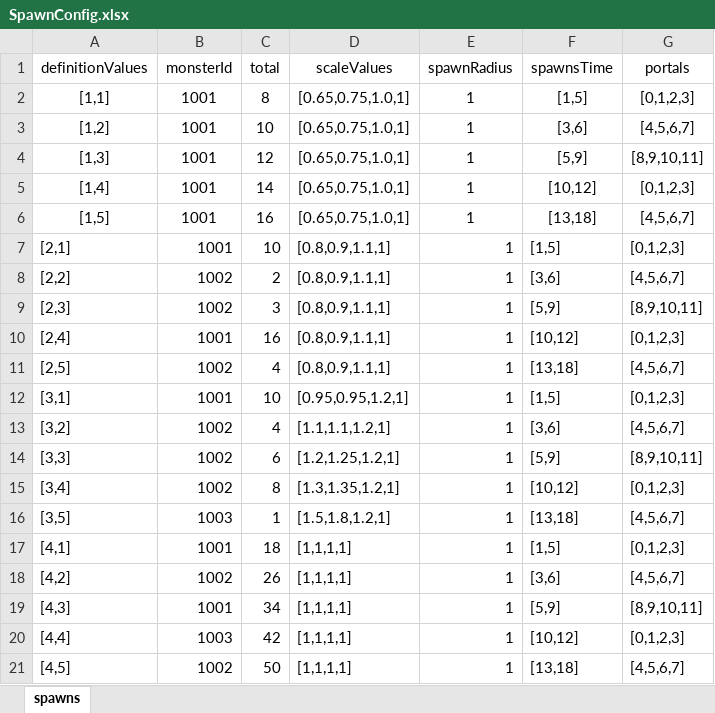
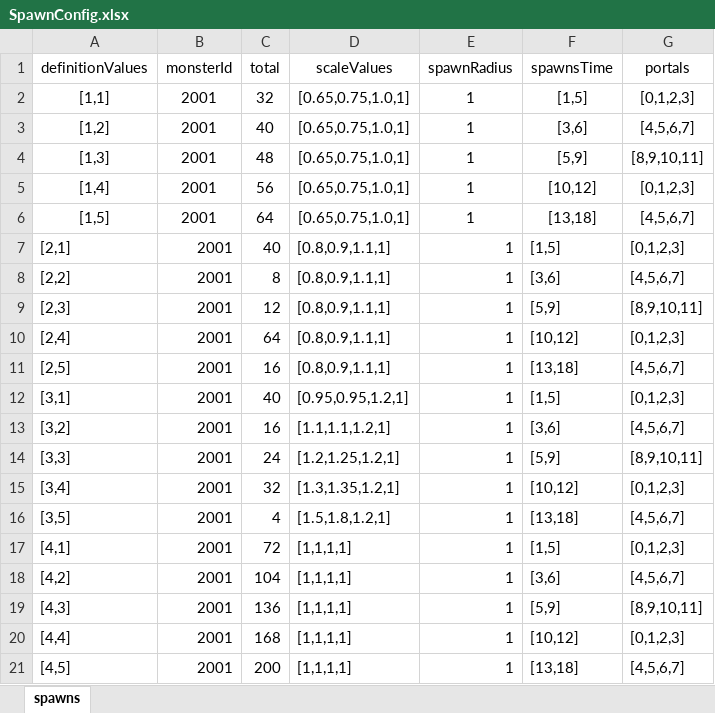
Before and after one commit to nguyenthehoang98/Idle-rpg, an Excel workbook: eoe/Assets/Excels/SpawnConfig.xlsx, sheet spawns, drawn as a sheet; only a part is shown; values as stored, in another font and other column widths than the file's, no borders; the diff covers the shown part only; the diff names each change by its address in the sheet, - before the commit and + after, or states it on an @@ line.

```diff
--- a/eoe/Assets/Excels/SpawnConfig.xlsx (sheet spawns)
+++ b/eoe/Assets/Excels/SpawnConfig.xlsx (sheet spawns)
-B2:B7 (monsterId): 1001
+B2:B7 (monsterId): 2001
-C2 (total): 8
+C2 (total): 32
-C3 (total): 10
+C3 (total): 40
-C4 (total): 12
+C4 (total): 48
-C5 (total): 14
+C5 (total): 56
-C6 (total): 16
+C6 (total): 64
-C7 (total): 10
+C7 (total): 40
-B8:B9 (monsterId): 1002
+B8:B9 (monsterId): 2001
-C8 (total): 2
+C8 (total): 8
-C9 (total): 3
+C9 (total): 12
-B10 (monsterId): 1001
+B10 (monsterId): 2001
-C10 (total): 16
+C10 (total): 64
-B11 (monsterId): 1002
+B11 (monsterId): 2001
-C11 (total): 4
+C11 (total): 16
-B12 (monsterId): 1001
+B12 (monsterId): 2001
-C12 (total): 10
+C12 (total): 40
-B13:B15 (monsterId): 1002
+B13:B15 (monsterId): 2001
-C13 (total): 4
+C13 (total): 16
-C14 (total): 6
+C14 (total): 24
-C15 (total): 8
+C15 (total): 32
-B16 (monsterId): 1003
+B16 (monsterId): 2001
-C16 (total): 1
+C16 (total): 4
-B17 (monsterId): 1001
+B17 (monsterId): 2001
-C17 (total): 18
+C17 (total): 72
-B18 (monsterId): 1002
+B18 (monsterId): 2001
-C18 (total): 26
+C18 (total): 104
-B19 (monsterId): 1001
+B19 (monsterId): 2001
-C19 (total): 34
+C19 (total): 136
-B20 (monsterId): 1003
+B20 (monsterId): 2001
-C20 (total): 42
+C20 (total): 168
-B21 (monsterId): 1002
+B21 (monsterId): 2001
-C21 (total): 50
+C21 (total): 200
```
Also changed, not shown: 314 edited cells elsewhere in this sheet, 29 other files.
